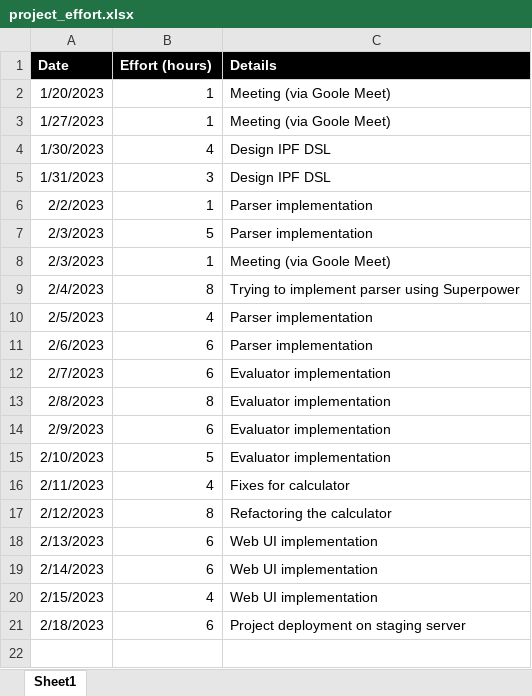
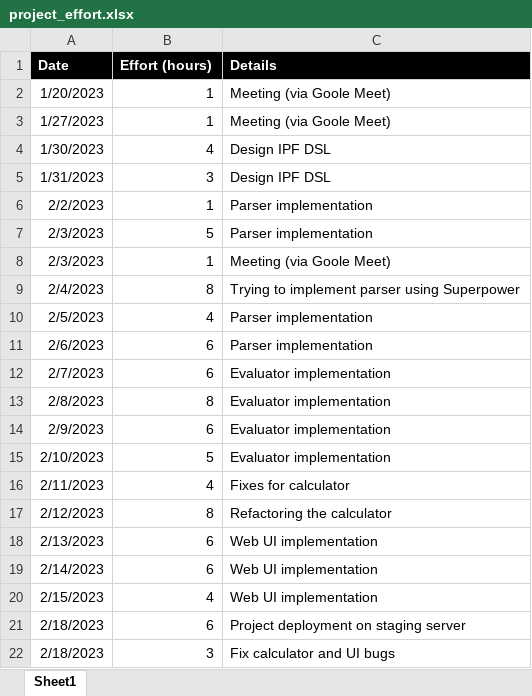
Before and after one commit to vbocan/ipfees, an Excel workbook: assets/Time Tracking/project_effort.xlsx, sheet Sheet1, drawn as a sheet; values as stored, in another font and other column widths than the file's, no borders; the diff names each change by its address in the sheet, - before the commit and + after, or states it on an @@ line.

Commit message:
Update project_effort.xlsx

```diff
--- a/assets/Time Tracking/project_effort.xlsx (sheet Sheet1)
+++ b/assets/Time Tracking/project_effort.xlsx (sheet Sheet1)
+row 22: 2/18/2023 | 3 | Fix calculator and UI bugs
```
